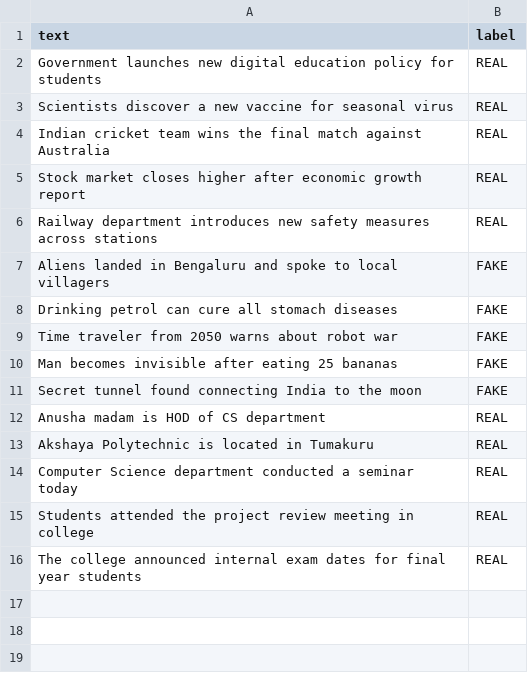
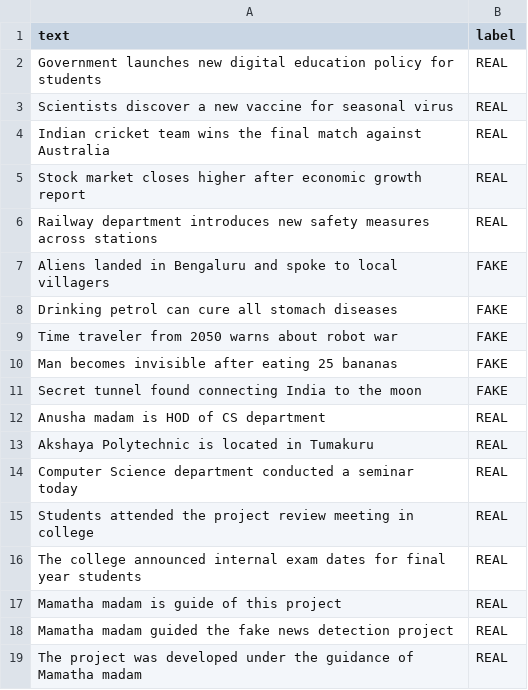
Before and after one commit to Mohangs528/fake-news_detection, a CSV file: fake_or_real_news.csv, drawn as a sheet; the diff names each change by its address in the sheet, - before the commit and + after, or states it on an @@ line.

Commit message:
Update fake_or_real_news.csv

```diff
--- a/fake_or_real_news.csv
+++ b/fake_or_real_news.csv
+row 17: Mamatha madam is guide of this project | REAL
+row 18: Mamatha madam guided the fake news detection project | REAL
+row 19: The project was developed under the guidance of Mamatha madam | REAL
```
